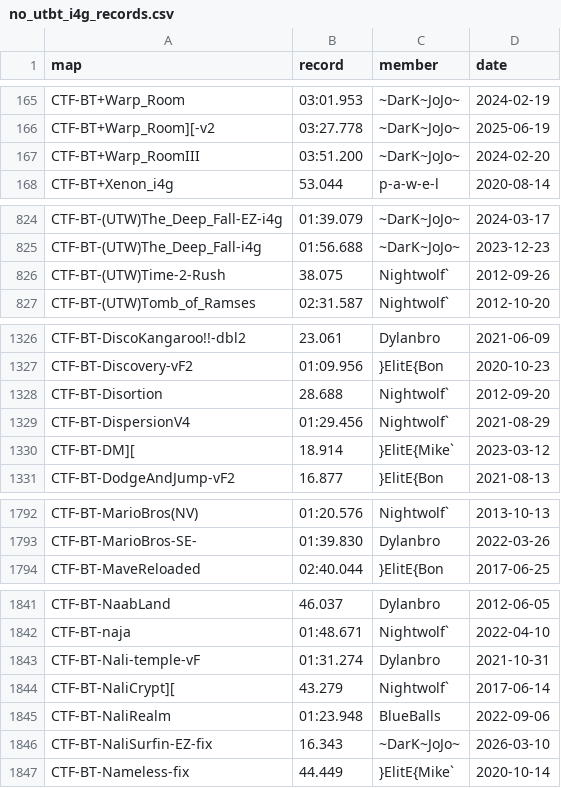
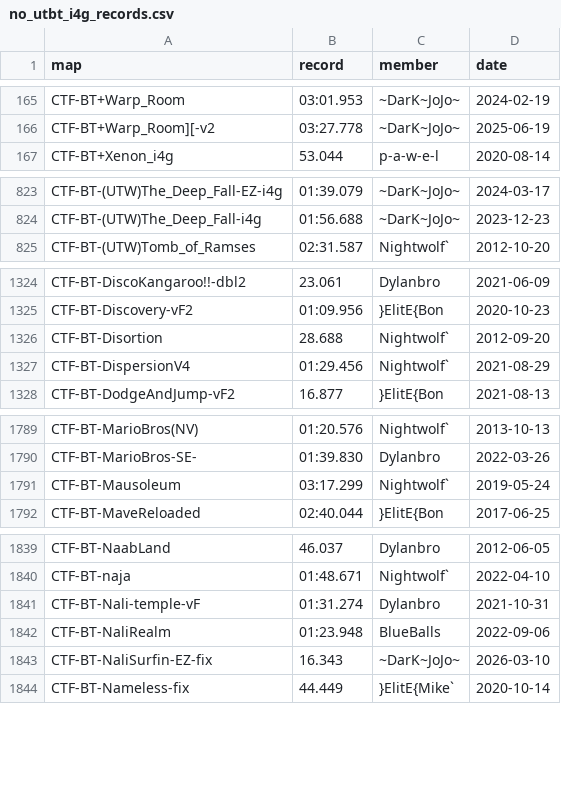
Before and after one commit to UT-BT/utbt_i4g_tracker_frontend, a CSV file: resources/data/no_utbt_i4g_records.csv, drawn as a sheet; only a part is shown, gaps mark what is left out; removed rows and columns are numbered as before the commit, all else as after; the diff covers the shown part only; the diff names each change by its address in the sheet, - before the commit and + after, or states it on an @@ line.

```diff
--- a/resources/data/no_utbt_i4g_records.csv
+++ b/resources/data/no_utbt_i4g_records.csv
-row 167: CTF-BT+Warp_RoomIII | 03:51.200 | ~DarK~JoJo~ | 2024-02-20
-row 826: CTF-BT-(UTW)Time-2-Rush | 38.075 | Nightwolf` | 2012-09-26
-row 1330: CTF-BT-DM][ | 18.914 | }ElitE{Mike` | 2023-03-12
+row 1791: CTF-BT-Mausoleum | 03:17.299 | Nightwolf` | 2019-05-24
-row 1844: CTF-BT-NaliCrypt][ | 43.279 | Nightwolf` | 2017-06-14
```
Also changed, not shown: 2 added rows elsewhere in this file, resources/data/run_metadata.csv.
